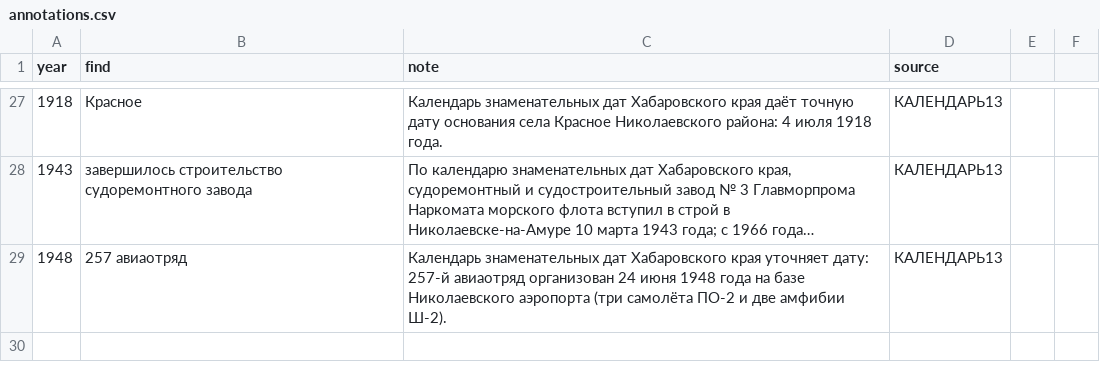
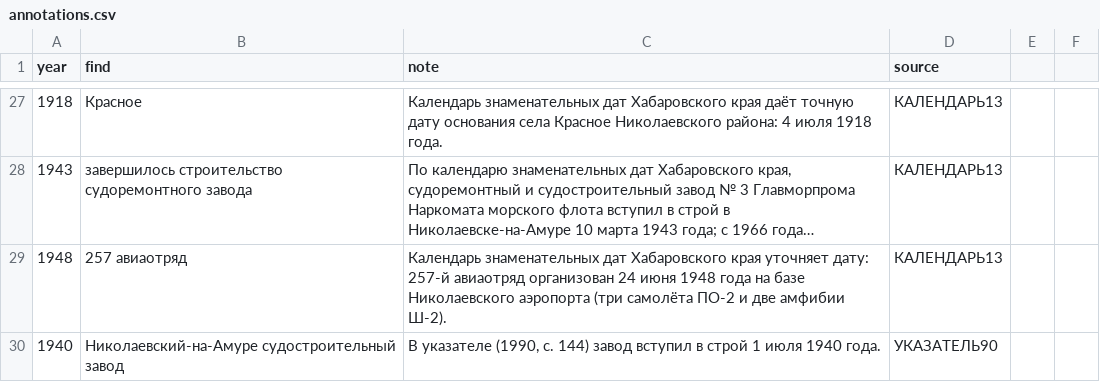
Before and after one commit to p34820669-art/nikolaevsk-sovet, a CSV file: data/annotations.csv, drawn as a sheet; only a part is shown, gaps mark what is left out; long unchanged cells end in …; the diff names each change by its address in the sheet, - before the commit and + after, or states it on an @@ line.

```diff
--- a/data/annotations.csv
+++ b/data/annotations.csv
+row 30: 1940 | Николаевский-на-Амуре судостроительный завод | В указателе (1990, с. 144) завод вступил в строй 1 июля 1940 года. | УКАЗАТЕЛЬ90
```
Also changed, not shown: data/rewrites.csv, 16 other files.
